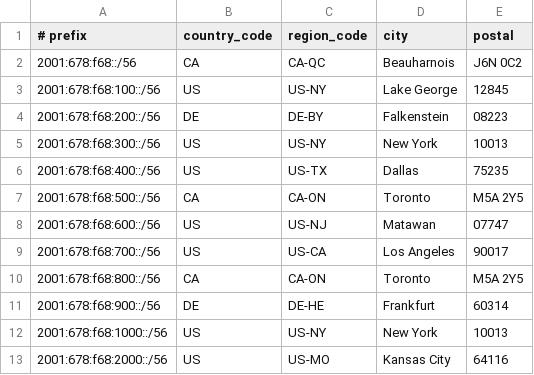
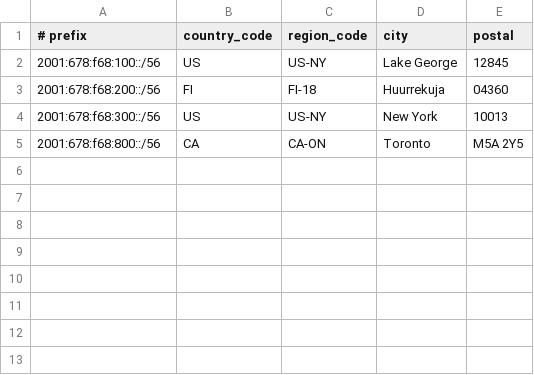
Before and after one commit to CaramelFox-Networks/GeoFeed, a CSV file: geofeed.csv, drawn as a sheet.

```diff
--- a/geofeed.csv
+++ b/geofeed.csv
@@ -1,13 +1,5 @@
 # prefix,country_code,region_code,city,postal
-2001:678:f68::/56,CA,CA-QC,Beauharnois,J6N 0C2
 2001:678:f68:100::/56,US,US-NY,Lake George,12845
-2001:678:f68:200::/56,DE,DE-BY,Falkenstein,08223
+2001:678:f68:200::/56,FI,FI-18,Huurrekuja,04360
 2001:678:f68:300::/56,US,US-NY,New York,10013
-2001:678:f68:400::/56,US,US-TX,Dallas,75235
-2001:678:f68:500::/56,CA,CA-ON,Toronto,M5A 2Y5
-2001:678:f68:600::/56,US,US-NJ,Matawan,07747
-2001:678:f68:700::/56,US,US-CA,Los Angeles,90017
 2001:678:f68:800::/56,CA,CA-ON,Toronto,M5A 2Y5
-2001:678:f68:900::/56,DE,DE-HE,Frankfurt,60314
-2001:678:f68:1000::/56,US,US-NY,New York,10013
-2001:678:f68:2000::/56,US,US-MO,Kansas City,64116
```
Also changed, not shown: 1 other file.
